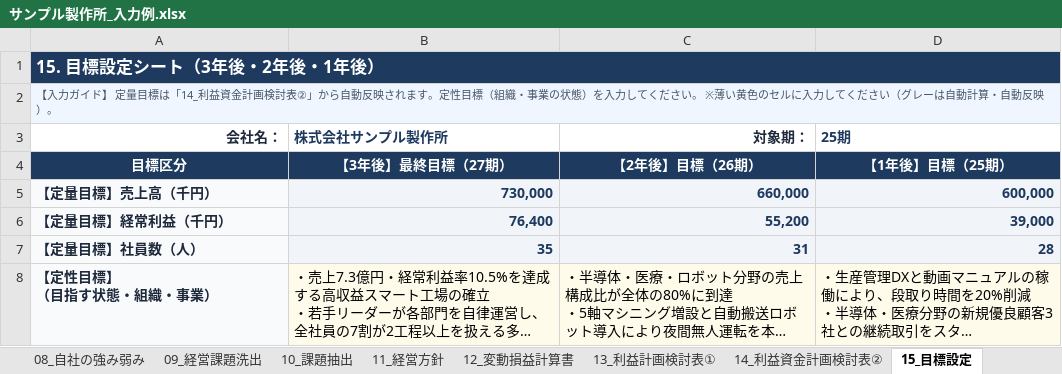
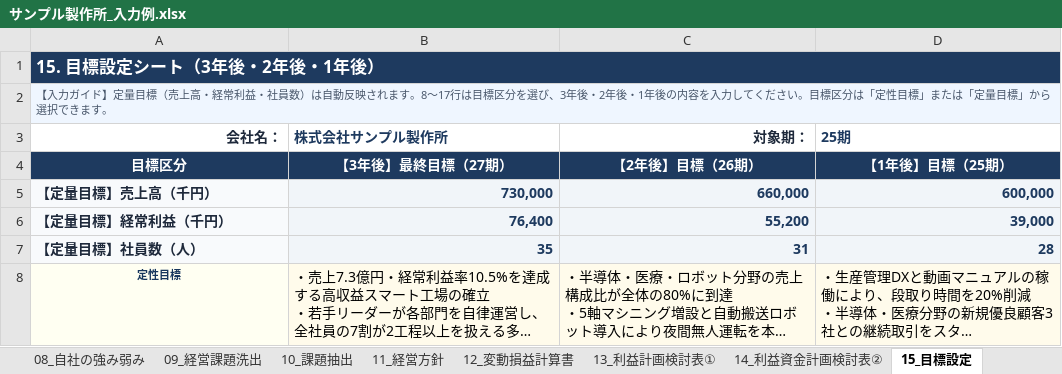
Before and after one commit to DiCE-nakataku/keiei-shishin, an Excel workbook: downloads/サンプル製作所_入力例.xlsx, sheet 15_目標設定, drawn as a sheet; long unchanged cells end in …; values as stored, in another font and other column widths than the file's, no borders; ↵ is a line break in a cell; the diff names each change by its address in the sheet, - before the commit and + after, or states it on an @@ line.

```diff
--- a/downloads/サンプル製作所_入力例.xlsx (sheet 15_目標設定)
+++ b/downloads/サンプル製作所_入力例.xlsx (sheet 15_目標設定)
-A2 (会社名：): …ガイド】 定量目標は「14_利益資金計画検討表②」から自動反映されます。定性目標（組織・事業の状態）を入力してください。 ※薄い黄色のセルに入力してください（グレーは自動計算・自動反映）。
+A2 (会社名：): …ガイド】定量目標（売上高・経常利益・社員数）は自動反映されます。8〜17行は目標区分を選び、3年後・2年後・1年後の内容を入力してください。目標区分は「定性目標」または「定量目標」から選択できます。
-A8 (会社名：): 【定性目標】 ↵ （目指す状態・組織・事業）
+A8 (会社名：): 定性目標
@@ A8 text colour: #1E293B → #17365D, text size: smaller, alignment: left → center @@
```
Also changed, not shown: downloads/経営指針書_ベースシート.xlsx, 5 other files.
